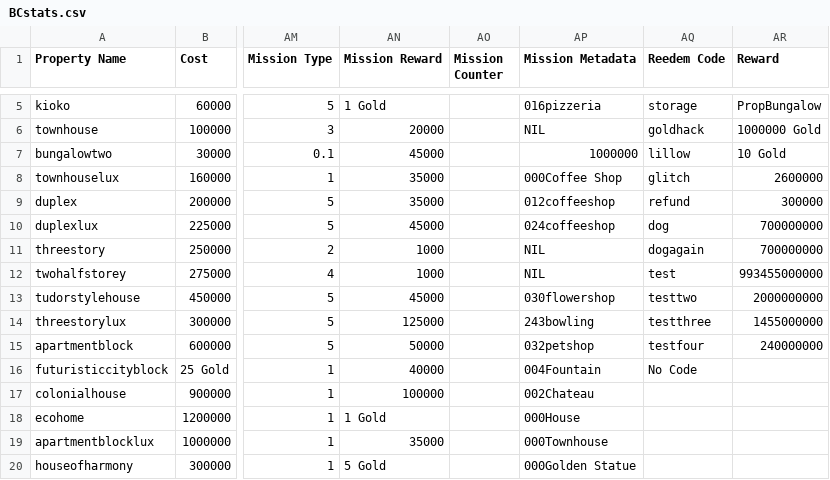
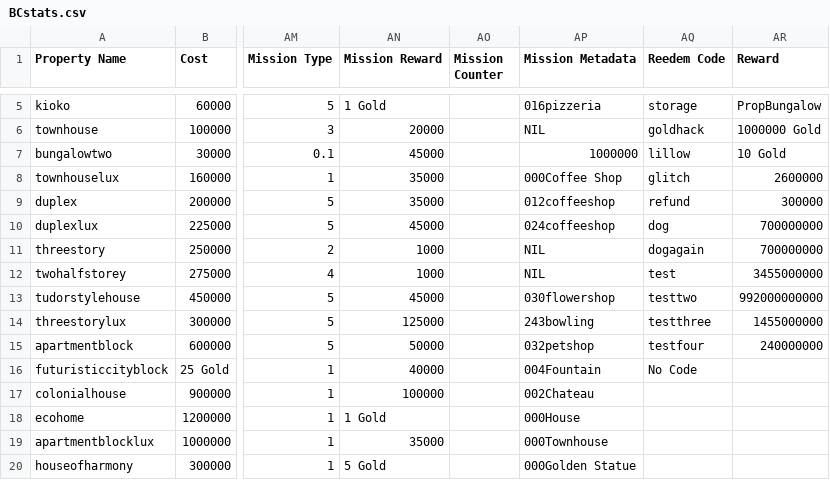
Before and after one commit to ValterSil/VSStudios, a CSV file: BCstats.csv, drawn as a sheet; only a part is shown, gaps mark what is left out; the diff names each change by its address in the sheet, - before the commit and + after, or states it on an @@ line.

Commit message:
Update BCstats.csv

```diff
--- a/BCstats.csv
+++ b/BCstats.csv
-AR12 (Reward): 993455000000
+AR12 (Reward): 3455000000
-AR13 (Reward): 2000000000
+AR13 (Reward): 992000000000
```
